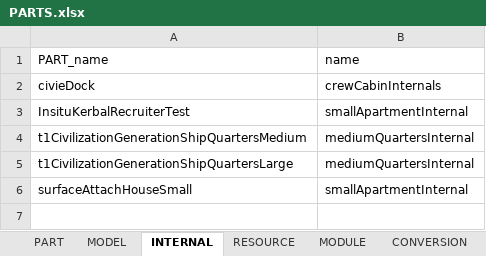
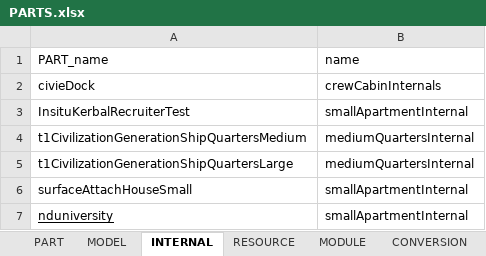
Before and after one commit to linuxgurugamer/CivilianPopulation, an Excel workbook: parts/src/main/resources/PARTS.xlsx, sheet INTERNAL, drawn as a sheet; values as stored, in another font and other column widths than the file's, no borders; the diff names each change by its address in the sheet, - before the commit and + after, or states it on an @@ line.

```diff
--- a/parts/src/main/resources/PARTS.xlsx (sheet INTERNAL)
+++ b/parts/src/main/resources/PARTS.xlsx (sheet INTERNAL)
+row 7: nduniversity | smallApartmentInternal
```
Also changed, not shown: sheet MODULE, sheet PART, sheet RESOURCE, sheet CONVERSION, sheet MODEL, 42 other files.
